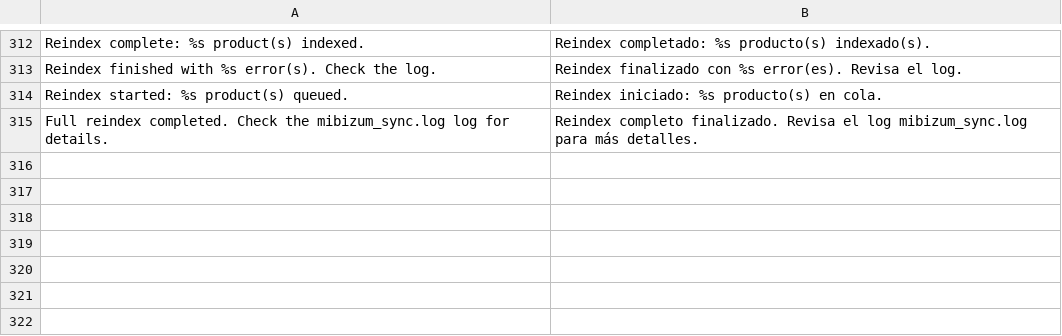
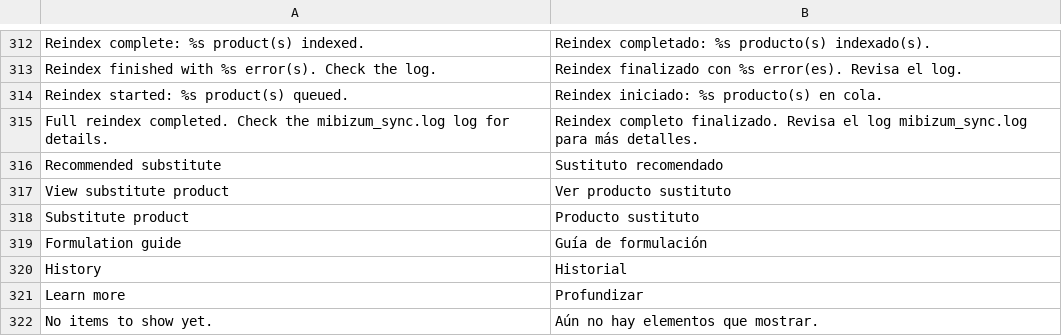
Before and after one commit to Mibizum/magento-openMage, a CSV file: src/app/locale/es_ES/Mibizum_Sync.csv, drawn as a sheet; only a part is shown, gaps mark what is left out; the diff names each change by its address in the sheet, - before the commit and + after, or states it on an @@ line.

```diff
--- a/src/app/locale/es_ES/Mibizum_Sync.csv
+++ b/src/app/locale/es_ES/Mibizum_Sync.csv
+row 316: Recommended substitute | Sustituto recomendado
+row 317: View substitute product | Ver producto sustituto
+row 318: Substitute product | Producto sustituto
+row 319: Formulation guide | Guía de formulación
+row 320: History | Historial
+row 321: Learn more | Profundizar
+row 322: No items to show yet. | Aún no hay elementos que mostrar.
```
Also changed, not shown: src/app/locale/de_DE/Mibizum_Sync.csv, src/app/locale/fr_FR/Mibizum_Sync.csv, 16 other files.
